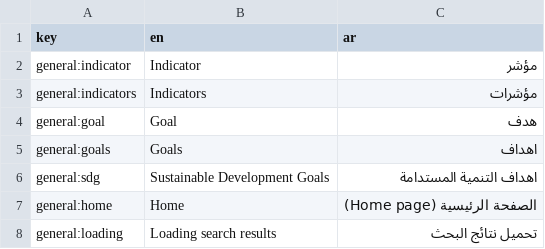
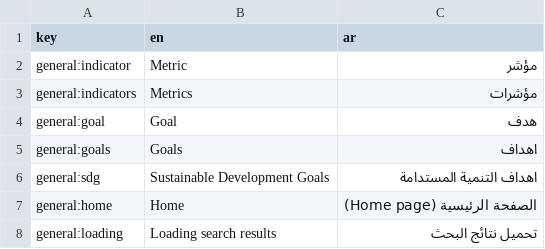
Before and after one commit to Norric1Admin/open-climate-translations, a CSV file: sdg-translations-ar.csv, drawn as a sheet; only a part is shown.

```diff
--- a/sdg-translations-ar.csv
+++ b/sdg-translations-ar.csv
@@ -1,4 +1,4 @@
 key,en,ar
-general:indicator,Indicator,مؤشر
-general:indicators,Indicators,مؤشرات
+general:indicator,Metric,مؤشر
+general:indicators,Metrics,مؤشرات
 general:goal,Goal,هدف
```
Also changed, not shown: sdg-translations-blank.csv, sdg-translations-de.csv, 7 other files.
